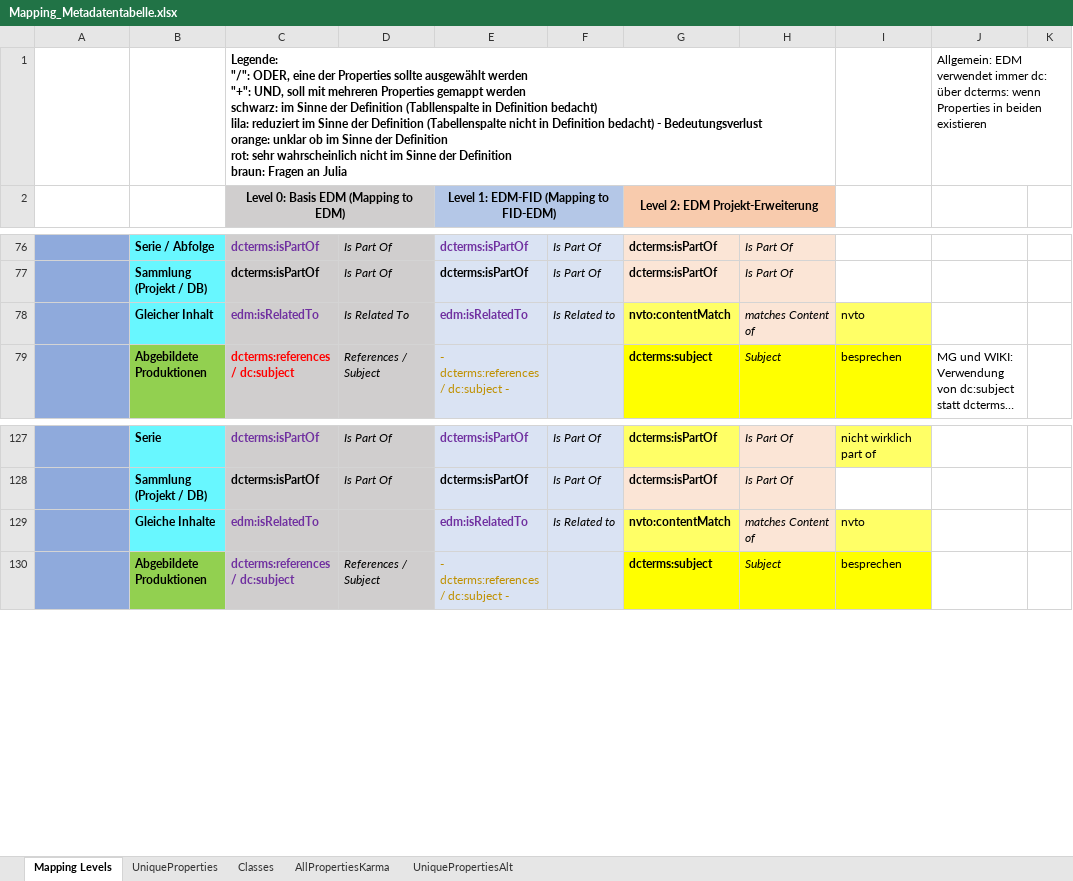
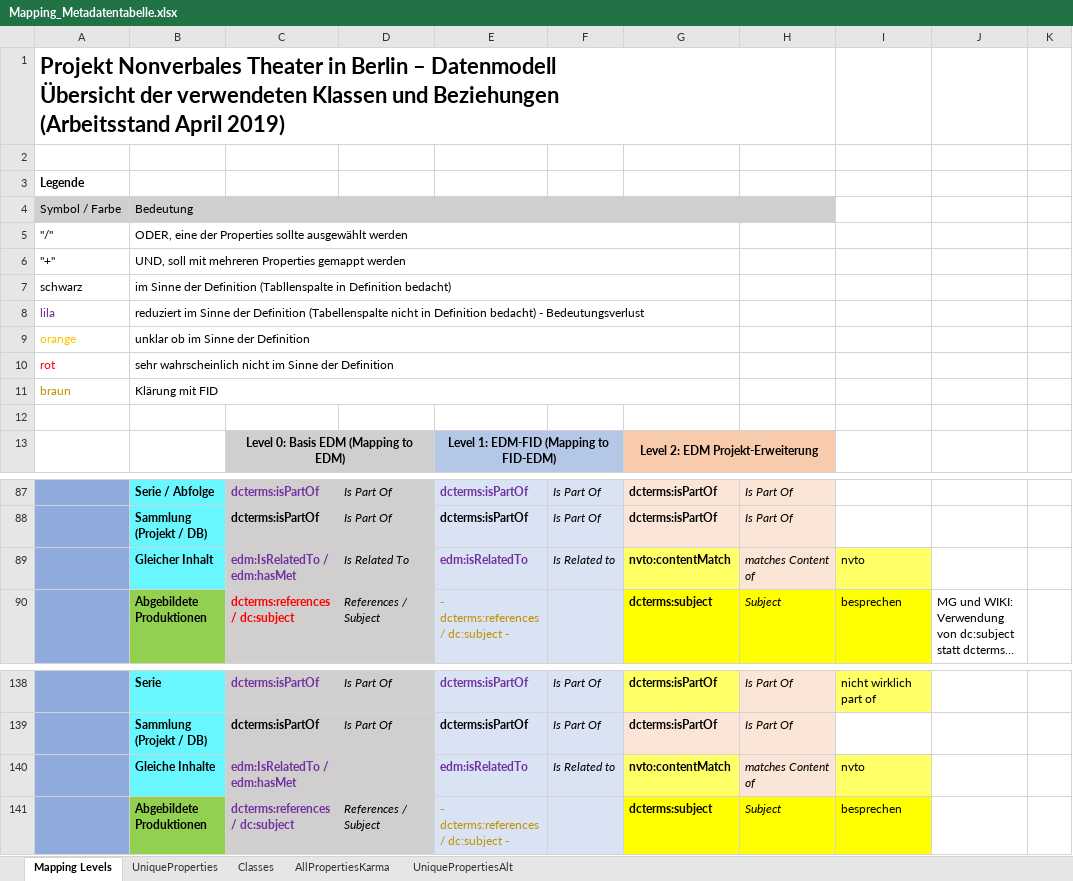
Before and after one commit to mawittbe/NVT_Data-Model, an Excel workbook: Mapping/Mapping_Metadatentabelle.xlsx, sheet Mapping Levels, drawn as a sheet; only a part is shown, gaps mark what is left out; values as stored, in another font and other column widths than the file's, no borders; removed rows and columns are numbered as before the commit, all else as after; ↵ is a line break in a cell; the diff covers the shown part only; the diff names each change by its address in the sheet, - before the commit and + after, or states it on an @@ line.

Commit message:
Mappingtabelle: Tabellenlayout angepasst, Übersichts-PDF mit aktuellem Stand erstellt

```diff
--- a/Mapping/Mapping_Metadatentabelle.xlsx (sheet Mapping Levels)
+++ b/Mapping/Mapping_Metadatentabelle.xlsx (sheet Mapping Levels)
+row 1: Projekt Nonverbales Theater in Berlin – Datenmodell ↵ Übersicht der verwendeten Klassen und Beziehungen ↵ (Arbeitsstand April 2019)
-row 2:  |  | Legende: ↵ "/": ODER, eine der Properties sollte ausgewählt werden ↵ "+": UND, soll mit mehreren Properties gemappt werden ↵ schwarz: im Sinne der Definition (Tabllenspalte in Definition bedacht) ↵ lila: reduziert im Sinne der Definition (Tabellenspalte nicht in Definition bedacht) - Bedeutungsverlust ↵ orange: unklar ob im Sinne der Definition ↵ rot: sehr wahrscheinlich nicht im Sinne der Definition ↵ braun: Fragen an Julia |  |  |  |  |  |  | Allgemein: EDM verwendet immer dc: über dcterms: wenn Properties in beiden existieren
+row 2: (empty)
-C1:H1 merged
+row 3: Legende
+row 4: Symbol / Farbe | Bedeutung
+row 5: "/" | ODER, eine der Properties sollte ausgewählt werden
+row 6: "+" | UND, soll mit mehreren Properties gemappt werden
+row 7: schwarz | im Sinne der Definition (Tabllenspalte in Definition bedacht)
+row 8: lila | reduziert im Sinne der Definition (Tabellenspalte nicht in Definition bedacht) - Bedeutungsverlust
+row 9: orange | unklar ob im Sinne der Definition
+row 10: rot | sehr wahrscheinlich nicht im Sinne der Definition
+row 11: braun | Klärung mit FID
+row 12: (empty)
-C89: edm:isRelatedTo
+C89: edm:IsRelatedTo / edm:hasMet
-C140: edm:isRelatedTo
+C140: edm:IsRelatedTo / edm:hasMet
```
Also changed, not shown: 25 edited cells elsewhere in this sheet, 1 other file.
